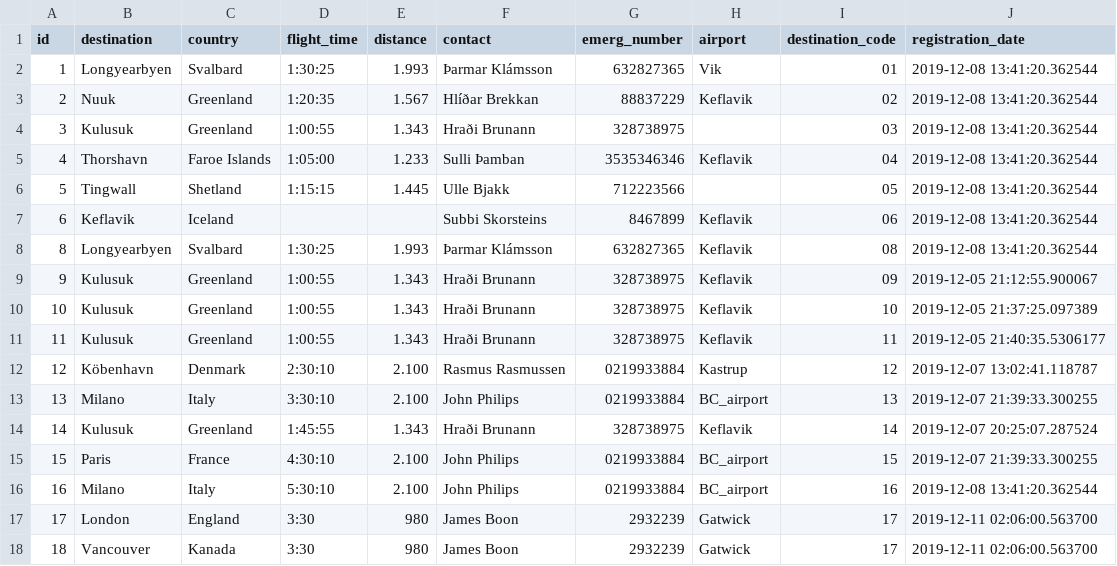
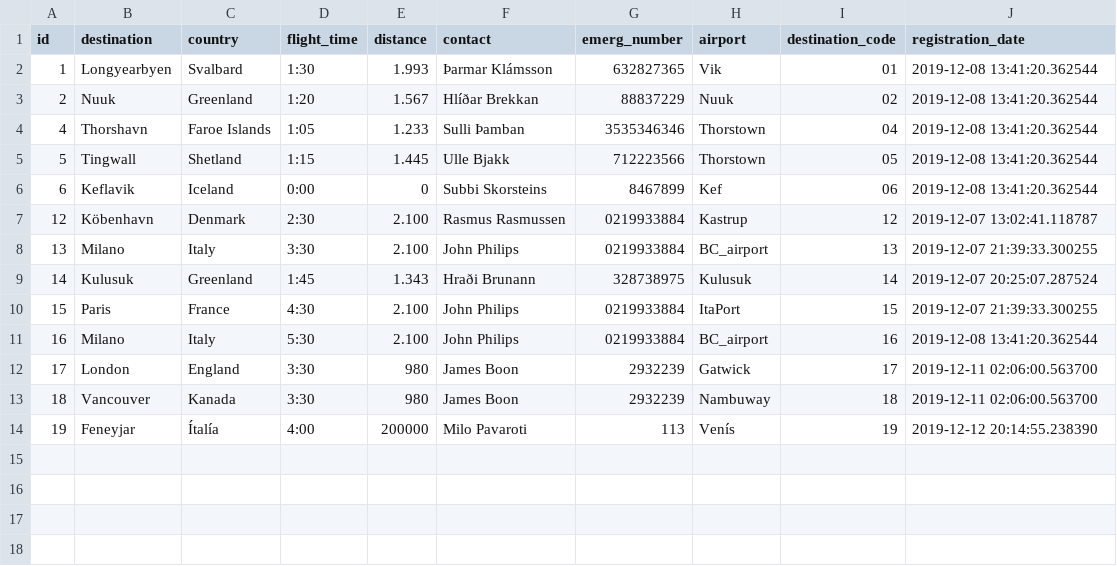
Before and after one commit to heidars19/3ja-vikna-verkefni, a CSV file: program_code/Data/Destinations.csv, drawn as a sheet.

```diff
--- a/program_code/Data/Destinations.csv
+++ b/program_code/Data/Destinations.csv
@@ -1,18 +1,14 @@
 id,destination,country,flight_time,distance,contact,emerg_number,airport,destination_code,registration_date
-1,Longyearbyen,Svalbard,1:30:25,1.993,Þarmar Klámsson,632827365,Vik,01,2019-12-08 13:41:20.362544
-2,Nuuk,Greenland,1:20:35,1.567,Hlíðar Brekkan,88837229,Keflavik,02,2019-12-08 13:41:20.362544
-3,Kulusuk,Greenland,1:00:55,1.343,Hraði Brunann,328738975,,03,2019-12-08 13:41:20.362544
-4,Thorshavn,Faroe Islands,1:05:00,1.233,Sulli Þamban,3535346346,Keflavik,04,2019-12-08 13:41:20.362544
-5,Tingwall,Shetland,1:15:15,1.445,Ulle Bjakk,712223566,,05,2019-12-08 13:41:20.362544
-6,Keflavik,Iceland,,,Subbi Skorsteins,8467899,Keflavik,06,2019-12-08 13:41:20.362544
-8,Longyearbyen,Svalbard,1:30:25,1.993,Þarmar Klámsson,632827365,Keflavik,08,2019-12-08 13:41:20.362544
-9,Kulusuk,Greenland,1:00:55,1.343,Hraði Brunann,328738975,Keflavik,09,2019-12-05 21:12:55.900067
-10,Kulusuk,Greenland,1:00:55,1.343,Hraði Brunann,328738975,Keflavik,10,2019-12-05 21:37:25.097389
-11,Kulusuk,Greenland,1:00:55,1.343,Hraði Brunann,328738975,Keflavik,11,2019-12-05 21:40:35.5306177
-12,Köbenhavn,Denmark,2:30:10,2.100,Rasmus Rasmussen,0219933884,Kastrup,12,2019-12-07 13:02:41.118787
-13,Milano,Italy,3:30:10,2.100,John Philips,0219933884,BC_airport,13,2019-12-07 21:39:33.300255
-14,Kulusuk,Greenland,1:45:55,1.343,Hraði Brunann,328738975,Keflavik,14,2019-12-07 20:25:07.287524
-15,Paris,France,4:30:10,2.100,John Philips,0219933884,BC_airport,15,2019-12-07 21:39:33.300255
-16,Milano,Italy,5:30:10,2.100,John Philips,0219933884,BC_airport,16,2019-12-08 13:41:20.362544
+1,Longyearbyen,Svalbard,1:30,1.993,Þarmar Klámsson,632827365,Vik,01,2019-12-08 13:41:20.362544
+2,Nuuk,Greenland,1:20,1.567,Hlíðar Brekkan,88837229,Nuuk,02,2019-12-08 13:41:20.362544
+4,Thorshavn,Faroe Islands,1:05,1.233,Sulli Þamban,3535346346,Thorstown,04,2019-12-08 13:41:20.362544
+5,Tingwall,Shetland,1:15,1.445,Ulle Bjakk,712223566,Thorstown,05,2019-12-08 13:41:20.362544
+6,Keflavik,Iceland,0:00,0,Subbi Skorsteins,8467899,Kef,06,2019-12-08 13:41:20.362544
+12,Köbenhavn,Denmark,2:30,2.100,Rasmus Rasmussen,0219933884,Kastrup,12,2019-12-07 13:02:41.118787
+13,Milano,Italy,3:30,2.100,John Philips,0219933884,BC_airport,13,2019-12-07 21:39:33.300255
+14,Kulusuk,Greenland,1:45,1.343,Hraði Brunann,328738975,Kulusuk,14,2019-12-07 20:25:07.287524
+15,Paris,France,4:30,2.100,John Philips,0219933884,ItaPort,15,2019-12-07 21:39:33.300255
+16,Milano,Italy,5:30,2.100,John Philips,0219933884,BC_airport,16,2019-12-08 13:41:20.362544
 17,London,England,3:30,980,James Boon,2932239,Gatwick,17,2019-12-11 02:06:00.563700
-18,Vancouver,Kanada,3:30,980,James Boon,2932239,Gatwick,17,2019-12-11 02:06:00.563700
+18,Vancouver,Kanada,3:30,980,James Boon,2932239,Nambuway,18,2019-12-11 02:06:00.563700
+19,Feneyjar,Ítalía,4:00,200000,Milo Pavaroti,113,Venís,19,2019-12-12 20:14:55.238390
```
Also changed, not shown: program_code/Data/Worktrips.csv, 2 other files.
